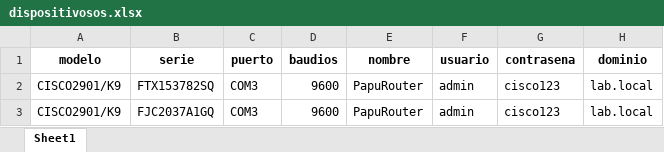
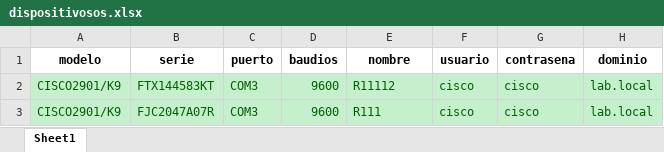
Before and after one commit to mezz-ctrl/repo_redes, an Excel workbook: dispositivosos.xlsx, sheet Sheet1, drawn as a sheet; values as stored, in another font and other column widths than the file's, no borders; the diff names each change by its address in the sheet, - before the commit and + after, or states it on an @@ line.

```diff
--- a/dispositivosos.xlsx (sheet Sheet1)
+++ b/dispositivosos.xlsx (sheet Sheet1)
@@ A2:H3 fill: none → #C6EFCE, text colour: black → #006100 @@
-B2 (serie): FTX153782SQ
+B2 (serie): FTX144583KT
-E2 (nombre): PapuRouter
+E2 (nombre): R11112
-F2:F3 (usuario): admin
+F2:F3 (usuario): cisco
-G2:G3 (contrasena): cisco123
+G2:G3 (contrasena): cisco
-B3 (serie): FJC2037A1GQ
+B3 (serie): FJC2047A07R
-E3 (nombre): PapuRouter
+E3 (nombre): R111
```
Also changed, not shown: 1 other file.
